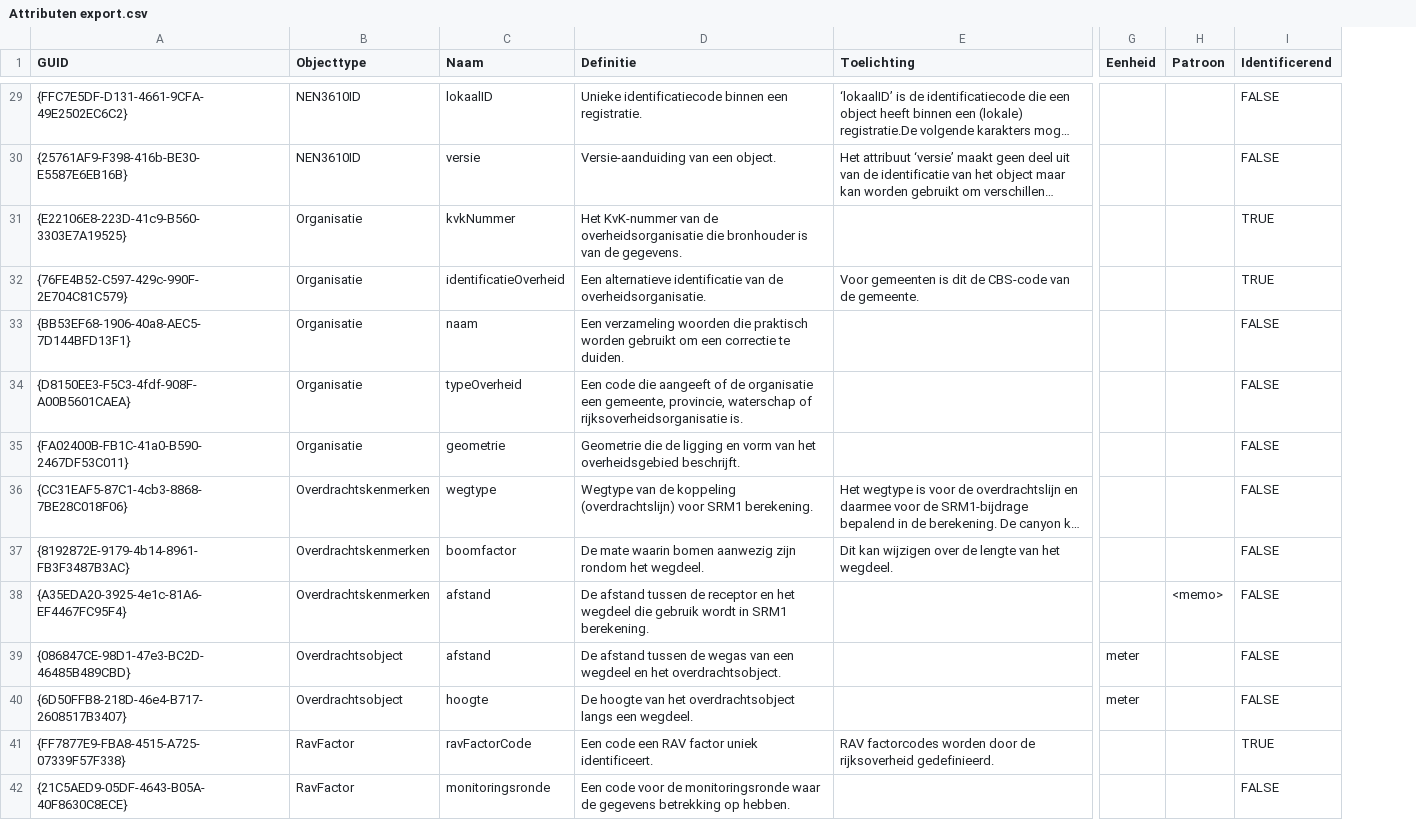
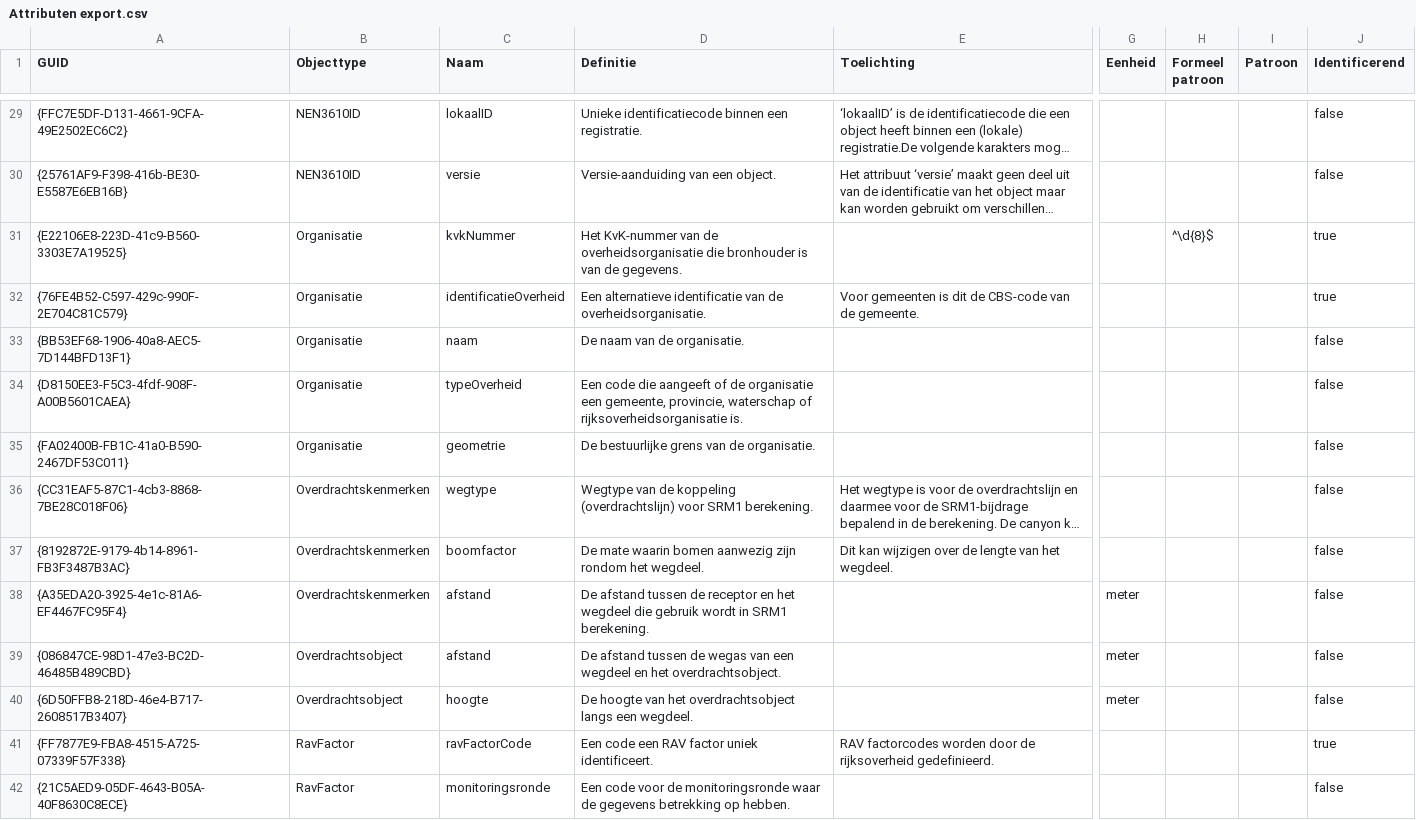
Before and after one commit to rivm-syso/CIMLK, a CSV file: informatiemodel/Attributen export.csv, drawn as a sheet; only a part is shown, gaps mark what is left out; long unchanged cells end in …; addresses are those after the commit; the diff covers the shown part only; the diff names each change by its address in the sheet, - before the commit and + after, or states it on an @@ line.

Commit message:
Fouten gecorrigeerd
Attributen met Patroon die een memo is omgezet naar een primitieve waarde. Regels toegevoegd op een aantal plaatsen. Formeel patroon toegevoegd, ook in scripts.

```diff
--- a/informatiemodel/Attributen export.csv
+++ b/informatiemodel/Attributen export.csv
+column H (Formeel patroon), row 31: ^\d{8}$
-J29:J30 (Identificerend): FALSE
+J29:J30 (Identificerend): false
-J31:J32 (Identificerend): TRUE
+J31:J32 (Identificerend): true
-D33 (Definitie): Een verzameling woorden die praktisch worden gebruikt om een correctie te duiden.
+D33 (Definitie): De naam van de organisatie.
-J33:J40 (Identificerend): FALSE
+J33:J40 (Identificerend): false
-D35 (Definitie): Geometrie die de ligging en vorm van het overheidsgebied beschrijft.
+D35 (Definitie): De bestuurlijke grens van de organisatie.
-G38 (Eenheid): (empty)
+G38 (Eenheid): meter
-I38 (Patroon): <memo>
+I38 (Patroon): (empty)
-J41 (Identificerend): TRUE
+J41 (Identificerend): true
-J42 (Identificerend): FALSE
+J42 (Identificerend): false
```
Also changed, not shown: 103 edited cells elsewhere in this file, informatiemodel/Objecttypen export.csv, 6 other files.
